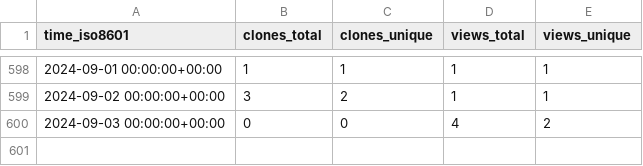
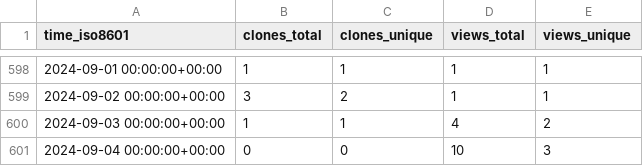
Before and after one commit to Atracsys/SlicerAstmPhantomTest, a CSV file: Atracsys/SlicerAstmPhantomTest/ghrs-data/views_clones_aggregate.csv, drawn as a sheet; only a part is shown, gaps mark what is left out.

```diff
--- a/Atracsys/SlicerAstmPhantomTest/ghrs-data/views_clones_aggregate.csv
+++ b/Atracsys/SlicerAstmPhantomTest/ghrs-data/views_clones_aggregate.csv
@@ -599,2 +599,3 @@ time_iso8601,clones_total,clones_unique,views_total,views_unique
 2024-09-02 00:00:00+00:00,3,2,1,1
-2024-09-03 00:00:00+00:00,0,0,4,2
+2024-09-03 00:00:00+00:00,1,1,4,2
+2024-09-04 00:00:00+00:00,0,0,10,3
```
Also changed, not shown: 1 other file.
